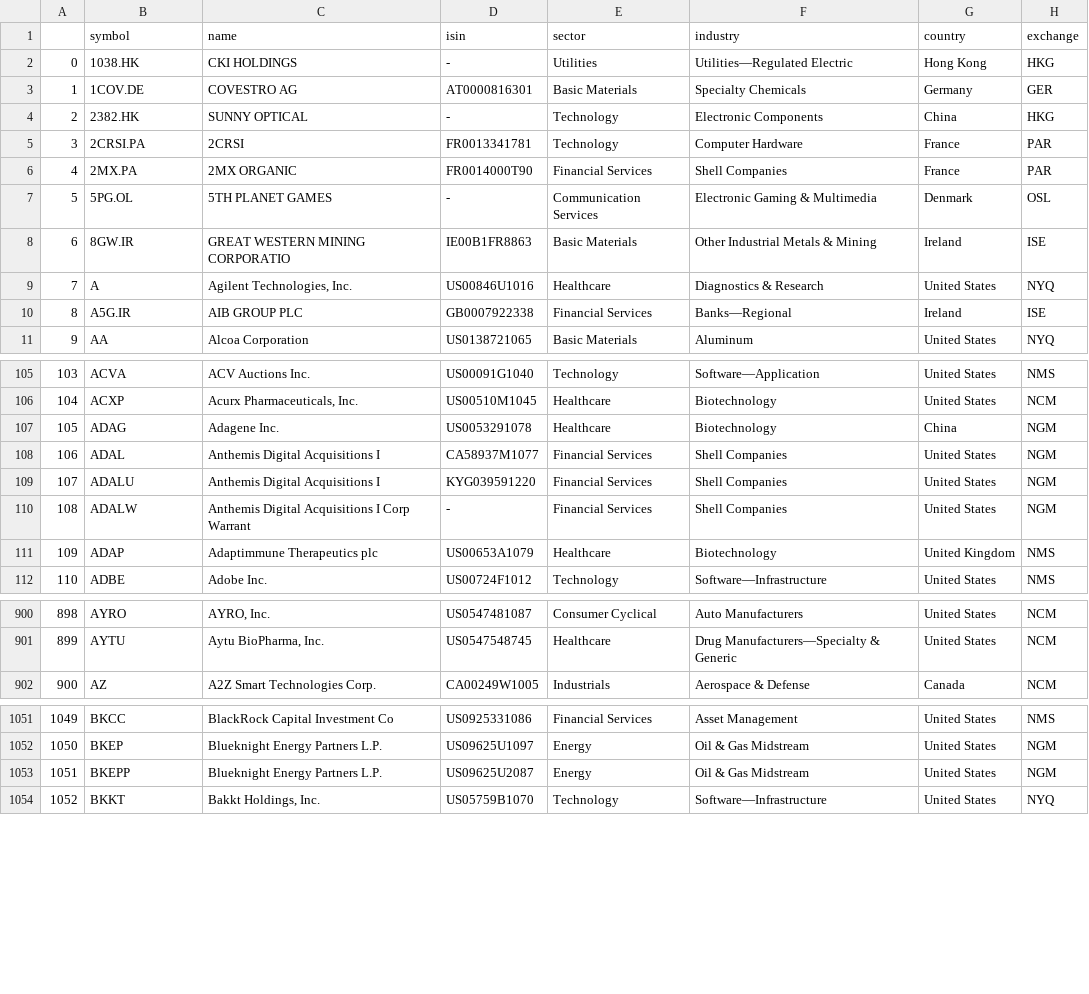
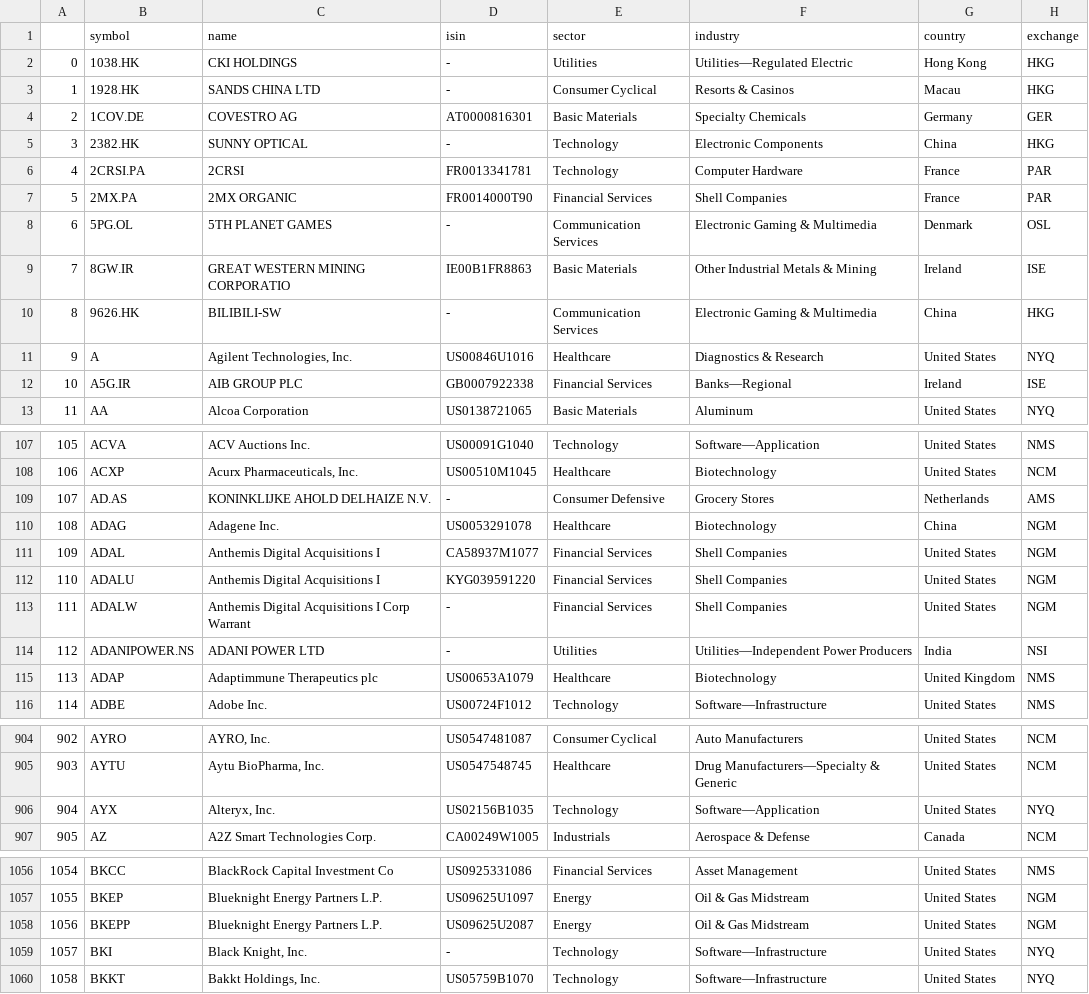
Before and after one commit to cedfactory/cls, a CSV file: DATA/DATABASE/symbol_list_with_info.csv, drawn as a sheet; only a part is shown, gaps mark what is left out; addresses are those after the commit; the diff covers the shown part only; the diff names each change by its address in the sheet, - before the commit and + after, or states it on an @@ line.

Commit message:
___

```diff
--- a/DATA/DATABASE/symbol_list_with_info.csv
+++ b/DATA/DATABASE/symbol_list_with_info.csv
+row 3: 1 | 1928.HK | SANDS CHINA LTD | - | Consumer Cyclical | Resorts & Casinos | Macau | HKG
@@ column A renumbered from row 4 down @@
+row 10: 8 | 9626.HK | BILIBILI-SW | - | Communication Services | Electronic Gaming & Multimedia | China | HKG
+row 109: 107 | AD.AS | KONINKLIJKE AHOLD DELHAIZE N.V. | - | Consumer Defensive | Grocery Stores | Netherlands | AMS
+row 114: 112 | ADANIPOWER.NS | ADANI POWER LTD | - | Utilities | Utilities—Independent Power Producers | India | NSI
+row 906: 904 | AYX | Alteryx, Inc. | US02156B1035 | Technology | Software—Application | United States | NYQ
+row 1059: 1057 | BKI | Black Knight, Inc. | - | Technology | Software—Infrastructure | United States | NYQ
```
Also changed, not shown: 13 added rows elsewhere in this file.
